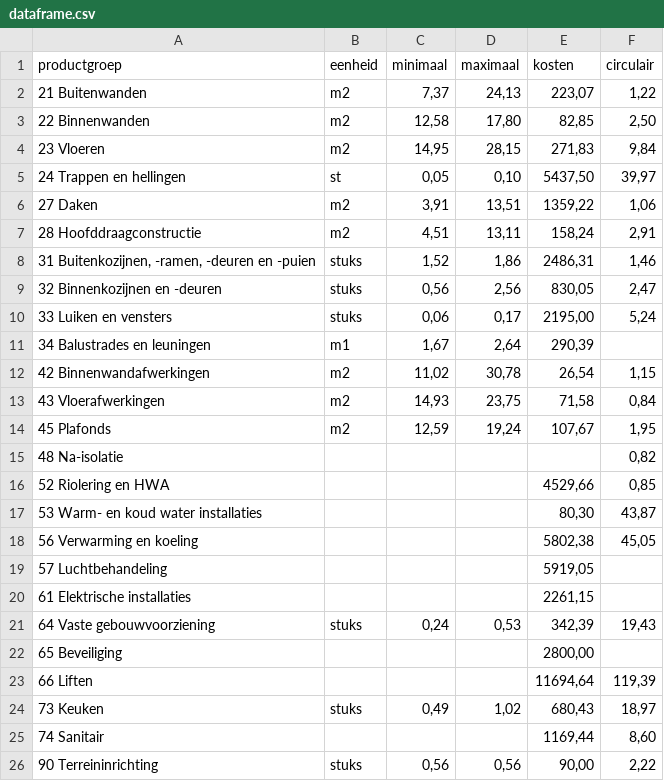
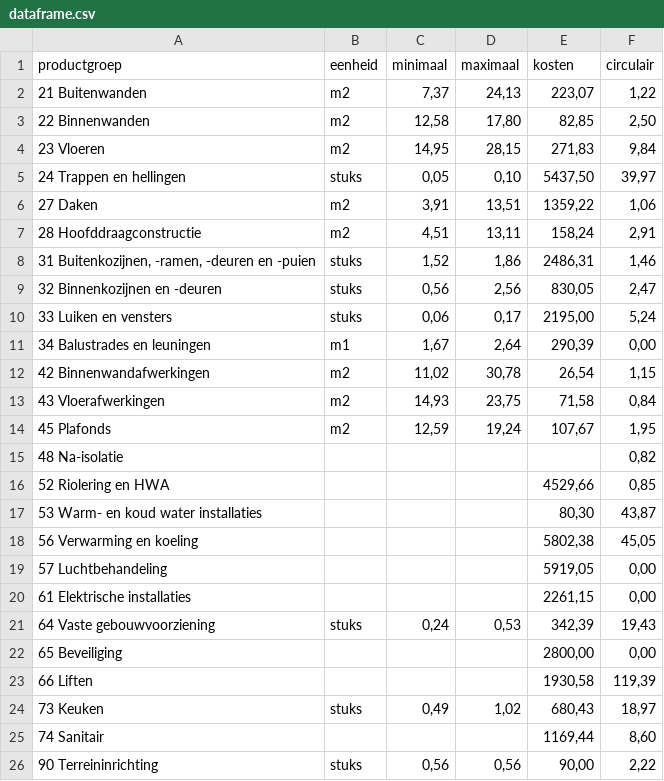
Before and after one commit to eliseherben/stage, a CSV file: dataframe.csv, drawn as a sheet; the diff names each change by its address in the sheet, - before the commit and + after, or states it on an @@ line.

Commit message:
Add files via upload

```diff
--- a/dataframe.csv
+++ b/dataframe.csv
-B5 (eenheid): st
+B5 (eenheid): stuks
-F11 (circulair): (empty)
+F11 (circulair): 0,00
-F19:F20 (circulair): (empty)
+F19:F20 (circulair): 0,00
-F22 (circulair): (empty)
+F22 (circulair): 0,00
-E23 (kosten): 11694,64
+E23 (kosten): 1930,58
```
